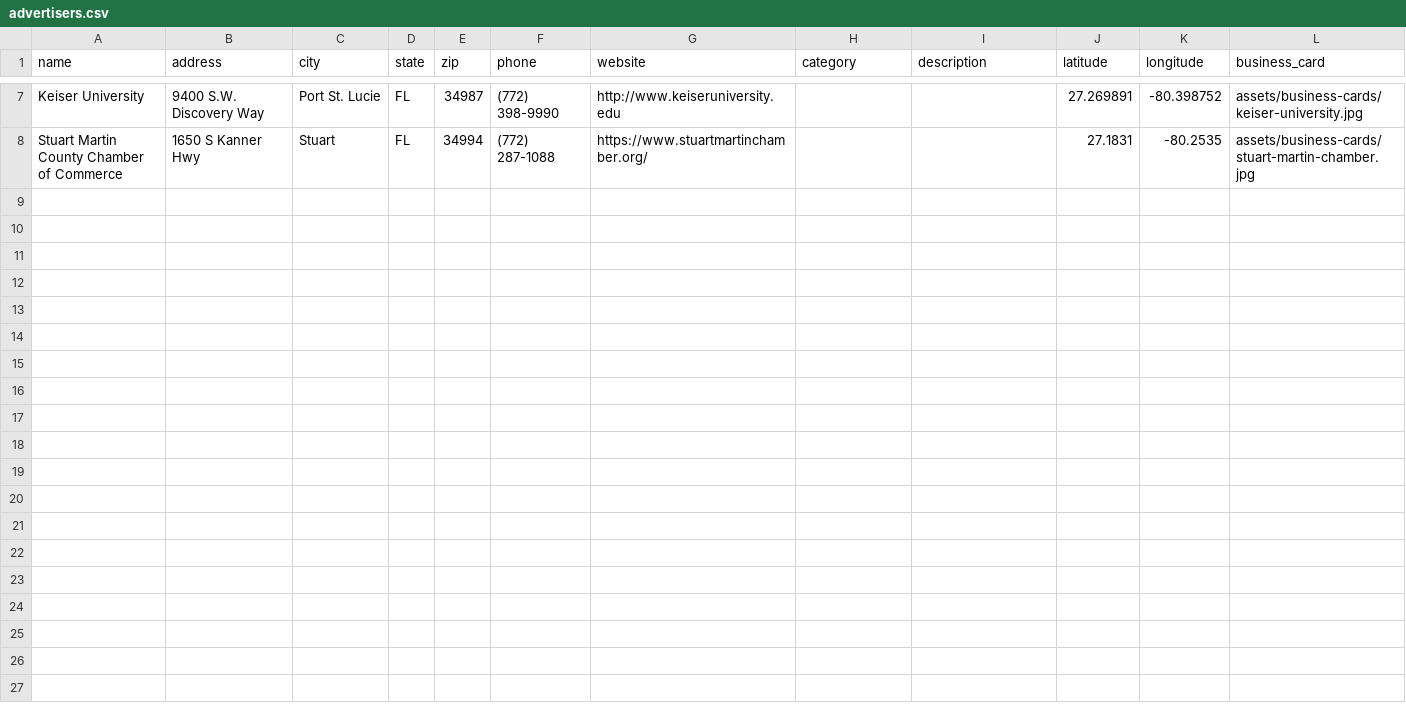
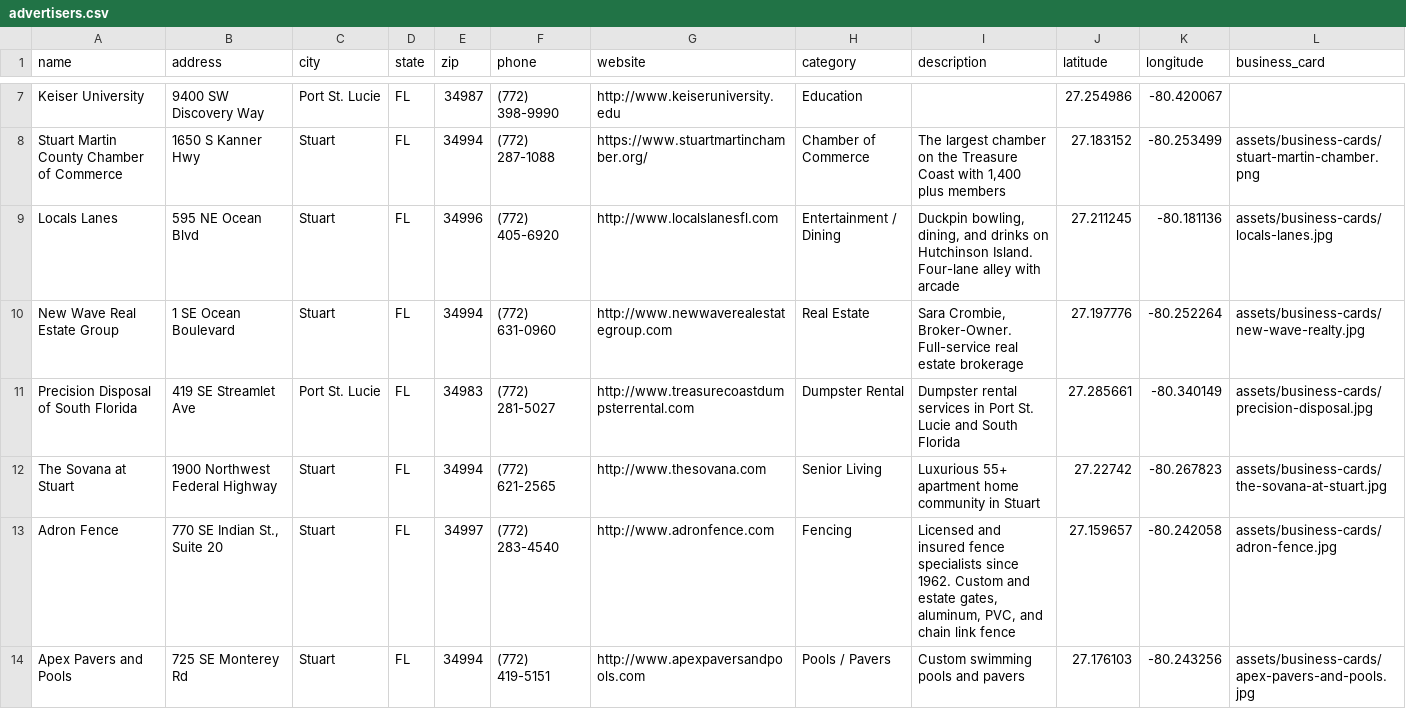
Before and after one commit to rdolphin10/stuartmartinchamber.dolphmap.com, a CSV file: data/advertisers.csv, drawn as a sheet; only a part is shown, gaps mark what is left out; the diff covers the shown part only; the diff names each change by its address in the sheet, - before the commit and + after, or states it on an @@ line.

```diff
--- a/data/advertisers.csv
+++ b/data/advertisers.csv
-B7 (address): 9400 S.W. Discovery Way
+B7 (address): 9400 SW Discovery Way
-H7 (category): (empty)
+H7 (category): Education
-J7 (latitude): 27.269891
+J7 (latitude): 27.254986
-K7 (longitude): -80.398752
+K7 (longitude): -80.420067
-L7 (business_card): assets/business-cards/keiser-university.jpg
+L7 (business_card): (empty)
-H8 (category): (empty)
+H8 (category): Chamber of Commerce
-I8 (description): (empty)
+I8 (description): The largest chamber on the Treasure Coast with 1,400 plus members
-J8 (latitude): 27.1831
+J8 (latitude): 27.183152
-K8 (longitude): -80.2535
+K8 (longitude): -80.253499
-L8 (business_card): assets/business-cards/stuart-martin-chamber.jpg
+L8 (business_card): assets/business-cards/stuart-martin-chamber.png
+row 9: Locals Lanes | 595 NE Ocean Blvd | Stuart | FL | 34996 | (772) 405-6920 | http://www.localslanesfl.com | Entertainment / Dining | Duckpin bowling, dining, and drinks on Hutchinson Island. Four-lane alley with arcade | 27.211245 | -80.181136 | assets/business-cards/locals-lanes.jpg
+row 10: New Wave Real Estate Group | 1 SE Ocean Boulevard | Stuart | FL | 34994 | (772) 631-0960 | http://www.newwaverealestategroup.com | Real Estate | Sara Crombie, Broker-Owner. Full-service real estate brokerage | 27.197776 | -80.252264 | assets/business-cards/new-wave-realty.jpg
+row 11: Precision Disposal of South Florida | 419 SE Streamlet Ave | Port St. Lucie | FL | 34983 | (772) 281-5027 | http://www.treasurecoastdumpsterrental.com | Dumpster Rental | Dumpster rental services in Port St. Lucie and South Florida | 27.285661 | -80.340149 | assets/business-cards/precision-disposal.jpg
+row 12: The Sovana at Stuart | 1900 Northwest Federal Highway | Stuart | FL | 34994 | (772) 621-2565 | http://www.thesovana.com | Senior Living | Luxurious 55+ apartment home community in Stuart | 27.22742 | -80.267823 | assets/business-cards/the-sovana-at-stuart.jpg
+row 13: Adron Fence | 770 SE Indian St., Suite 20 | Stuart | FL | 34997 | (772) 283-4540 | http://www.adronfence.com | Fencing | Licensed and insured fence specialists since 1962. Custom and estate gates, aluminum, PVC, and chain link fence | 27.159657 | -80.242058 | assets/business-cards/adron-fence.jpg
+row 14: Apex Pavers and Pools | 725 SE Monterey Rd | Stuart | FL | 34994 | (772) 419-5151 | http://www.apexpaversandpools.com | Pools / Pavers | Custom swimming pools and pavers | 27.176103 | -80.243256 | assets/business-cards/apex-pavers-and-pools.jpg
```
Also changed, not shown: 8 added rows and 28 edited cells elsewhere in this file, 11 other files.
